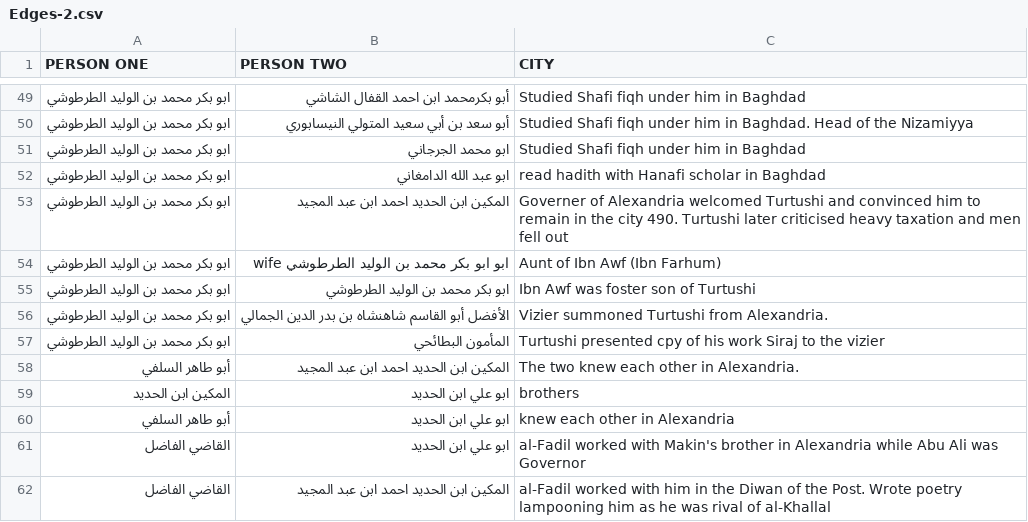
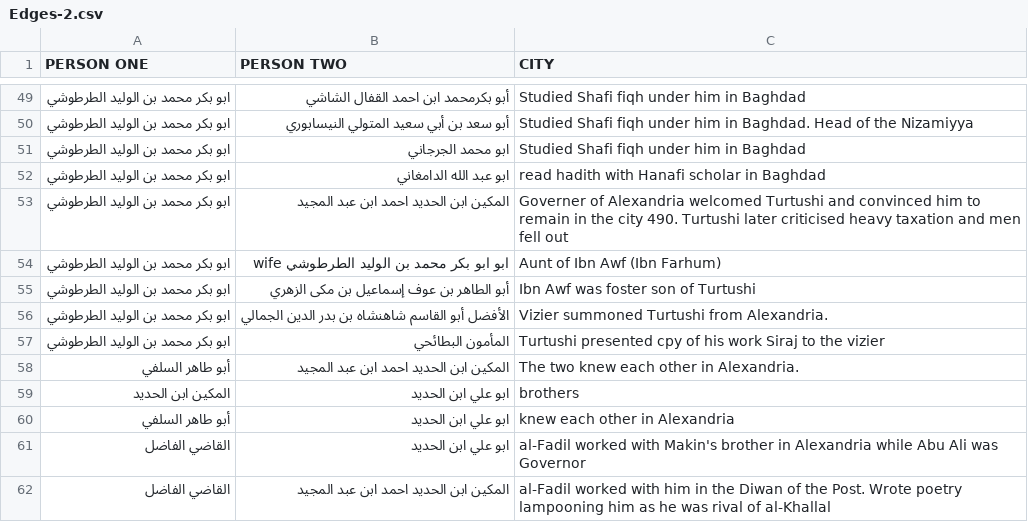
Before and after one commit to mabarber92/network-cyto-js-saladin, a CSV file: data-source/Edges-2.csv, drawn as a sheet; only a part is shown, gaps mark what is left out; the diff names each change by its address in the sheet, - before the commit and + after, or states it on an @@ line.

```diff
--- a/data-source/Edges-2.csv
+++ b/data-source/Edges-2.csv
-B55 (PERSON TWO): ابو بكر محمد بن الوليد الطرطوشي
+B55 (PERSON TWO): أبو الطاهر بن عوف إسماعيل بن مكى الزهري
```
Also changed, not shown: 5 other files.
